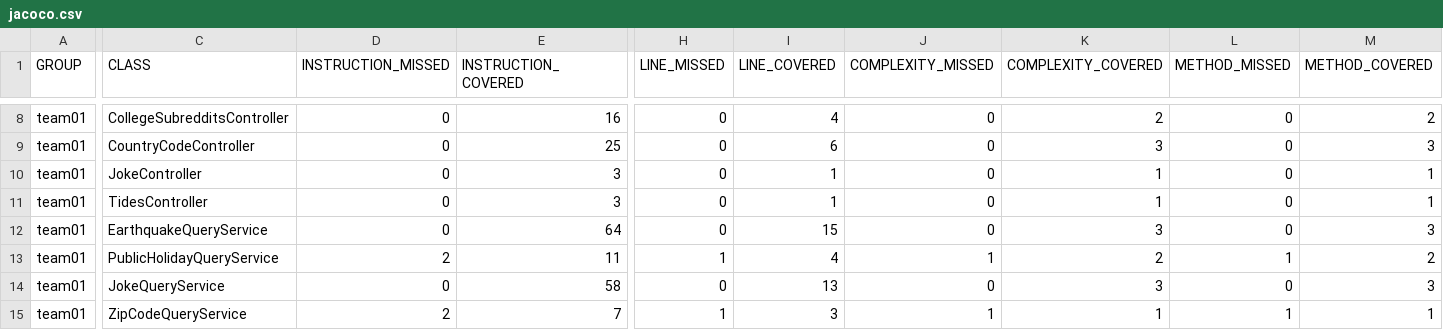
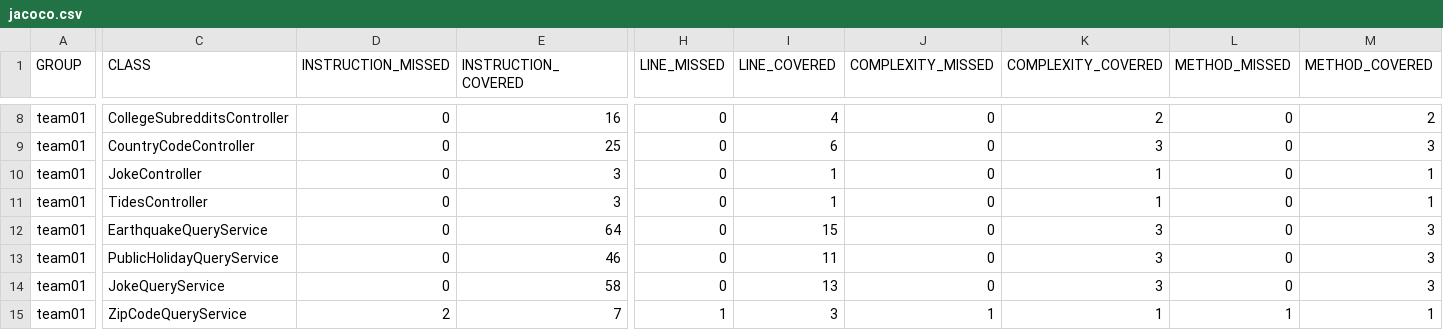
Before and after one commit to ucsb-cs156-w24/team01-w24-7pm-4, a CSV file: jacoco/jacoco.csv, drawn as a sheet; only a part is shown, gaps mark what is left out; the diff names each change by its address in the sheet, - before the commit and + after, or states it on an @@ line.

```diff
--- a/jacoco/jacoco.csv
+++ b/jacoco/jacoco.csv
-D13 (INSTRUCTION_MISSED): 2
+D13 (INSTRUCTION_MISSED): 0
-E13 (INSTRUCTION_COVERED): 11
+E13 (INSTRUCTION_COVERED): 46
-H13 (LINE_MISSED): 1
+H13 (LINE_MISSED): 0
-I13 (LINE_COVERED): 4
+I13 (LINE_COVERED): 11
-J13 (COMPLEXITY_MISSED): 1
+J13 (COMPLEXITY_MISSED): 0
-K13 (COMPLEXITY_COVERED): 2
+K13 (COMPLEXITY_COVERED): 3
-L13 (METHOD_MISSED): 1
+L13 (METHOD_MISSED): 0
-M13 (METHOD_COVERED): 2
+M13 (METHOD_COVERED): 3
```
Also changed, not shown: 7 other files.
